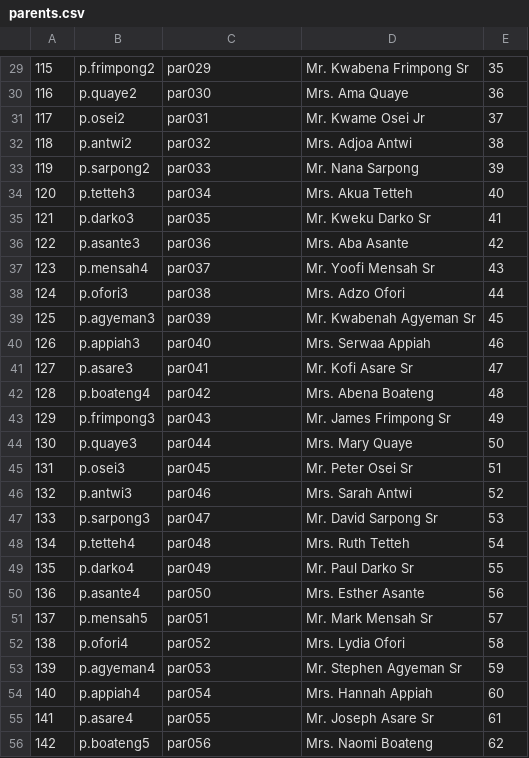
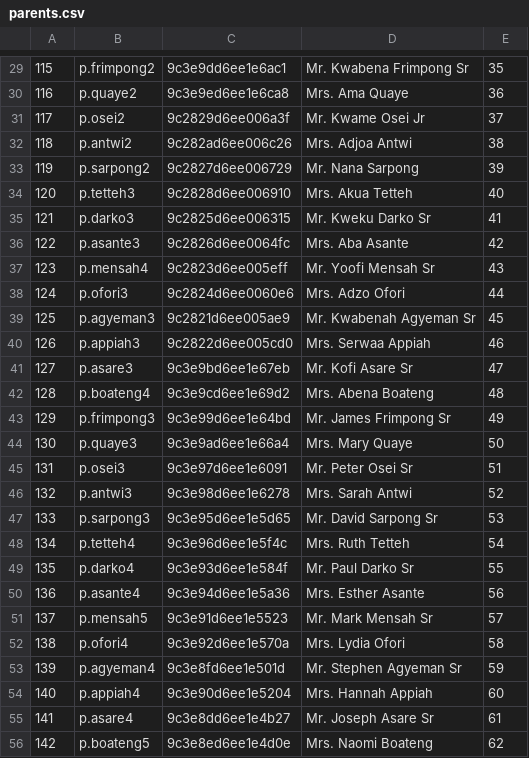
Before and after one commit to 10-keylaw-01/Student-Management-System, a CSV file: data/parents.csv, drawn as a sheet; only a part is shown, gaps mark what is left out; the diff covers the shown part only.

```diff
--- a/data/parents.csv
+++ b/data/parents.csv
@@ -29,28 +29,28 @@
-115,p.frimpong2,par029,Mr. Kwabena Frimpong Sr,35
-116,p.quaye2,par030,Mrs. Ama Quaye,36
-117,p.osei2,par031,Mr. Kwame Osei Jr,37
-118,p.antwi2,par032,Mrs. Adjoa Antwi,38
-119,p.sarpong2,par033,Mr. Nana Sarpong,39
-120,p.tetteh3,par034,Mrs. Akua Tetteh,40
-121,p.darko3,par035,Mr. Kweku Darko Sr,41
-122,p.asante3,par036,Mrs. Aba Asante,42
-123,p.mensah4,par037,Mr. Yoofi Mensah Sr,43
-124,p.ofori3,par038,Mrs. Adzo Ofori,44
-125,p.agyeman3,par039,Mr. Kwabenah Agyeman Sr,45
-126,p.appiah3,par040,Mrs. Serwaa Appiah,46
-127,p.asare3,par041,Mr. Kofi Asare Sr,47
-128,p.boateng4,par042,Mrs. Abena Boateng,48
-129,p.frimpong3,par043,Mr. James Frimpong Sr,49
-130,p.quaye3,par044,Mrs. Mary Quaye,50
-131,p.osei3,par045,Mr. Peter Osei Sr,51
-132,p.antwi3,par046,Mrs. Sarah Antwi,52
-133,p.sarpong3,par047,Mr. David Sarpong Sr,53
-134,p.tetteh4,par048,Mrs. Ruth Tetteh,54
-135,p.darko4,par049,Mr. Paul Darko Sr,55
-136,p.asante4,par050,Mrs. Esther Asante,56
-137,p.mensah5,par051,Mr. Mark Mensah Sr,57
-138,p.ofori4,par052,Mrs. Lydia Ofori,58
-139,p.agyeman4,par053,Mr. Stephen Agyeman Sr,59
-140,p.appiah4,par054,Mrs. Hannah Appiah,60
-141,p.asare4,par055,Mr. Joseph Asare Sr,61
-142,p.boateng5,par056,Mrs. Naomi Boateng,62
+115,p.frimpong2,9c3e9dd6ee1e6ac1,Mr. Kwabena Frimpong Sr,35
+116,p.quaye2,9c3e9ed6ee1e6ca8,Mrs. Ama Quaye,36
+117,p.osei2,9c2829d6ee006a3f,Mr. Kwame Osei Jr,37
+118,p.antwi2,9c282ad6ee006c26,Mrs. Adjoa Antwi,38
+119,p.sarpong2,9c2827d6ee006729,Mr. Nana Sarpong,39
+120,p.tetteh3,9c2828d6ee006910,Mrs. Akua Tetteh,40
+121,p.darko3,9c2825d6ee006315,Mr. Kweku Darko Sr,41
+122,p.asante3,9c2826d6ee0064fc,Mrs. Aba Asante,42
+123,p.mensah4,9c2823d6ee005eff,Mr. Yoofi Mensah Sr,43
+124,p.ofori3,9c2824d6ee0060e6,Mrs. Adzo Ofori,44
+125,p.agyeman3,9c2821d6ee005ae9,Mr. Kwabenah Agyeman Sr,45
+126,p.appiah3,9c2822d6ee005cd0,Mrs. Serwaa Appiah,46
+127,p.asare3,9c3e9bd6ee1e67eb,Mr. Kofi Asare Sr,47
+128,p.boateng4,9c3e9cd6ee1e69d2,Mrs. Abena Boateng,48
+129,p.frimpong3,9c3e99d6ee1e64bd,Mr. James Frimpong Sr,49
+130,p.quaye3,9c3e9ad6ee1e66a4,Mrs. Mary Quaye,50
+131,p.osei3,9c3e97d6ee1e6091,Mr. Peter Osei Sr,51
+132,p.antwi3,9c3e98d6ee1e6278,Mrs. Sarah Antwi,52
+133,p.sarpong3,9c3e95d6ee1e5d65,Mr. David Sarpong Sr,53
+134,p.tetteh4,9c3e96d6ee1e5f4c,Mrs. Ruth Tetteh,54
+135,p.darko4,9c3e93d6ee1e584f,Mr. Paul Darko Sr,55
+136,p.asante4,9c3e94d6ee1e5a36,Mrs. Esther Asante,56
+137,p.mensah5,9c3e91d6ee1e5523,Mr. Mark Mensah Sr,57
+138,p.ofori4,9c3e92d6ee1e570a,Mrs. Lydia Ofori,58
+139,p.agyeman4,9c3e8fd6ee1e501d,Mr. Stephen Agyeman Sr,59
+140,p.appiah4,9c3e90d6ee1e5204,Mrs. Hannah Appiah,60
+141,p.asare4,9c3e8dd6ee1e4b27,Mr. Joseph Asare Sr,61
+142,p.boateng5,9c3e8ed6ee1e4d0e,Mrs. Naomi Boateng,62
```
Also changed, not shown: 52 edited cells elsewhere in this file, data/books.csv, data/exams.csv, 48 other files.
